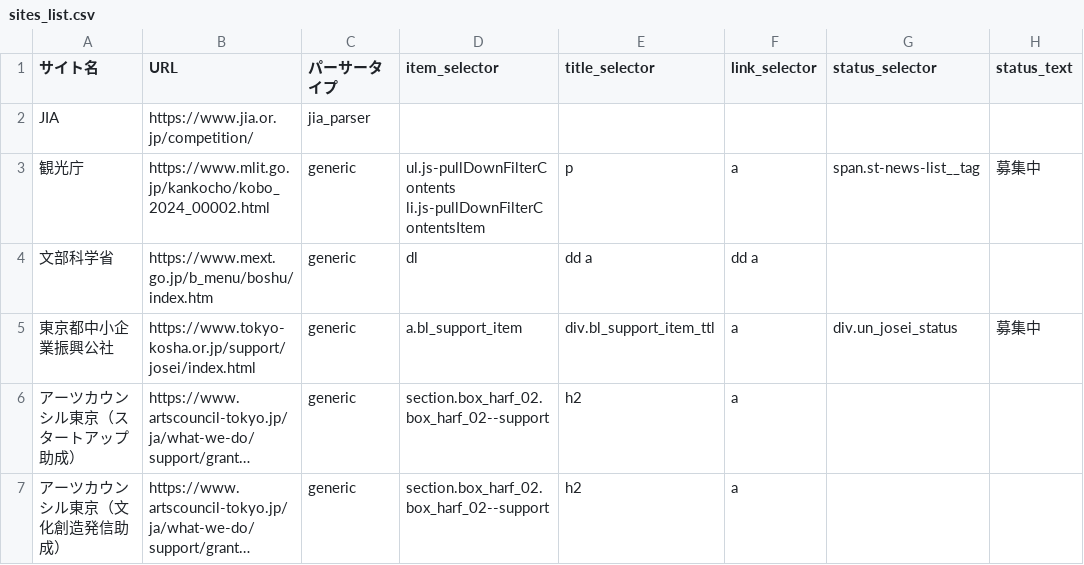
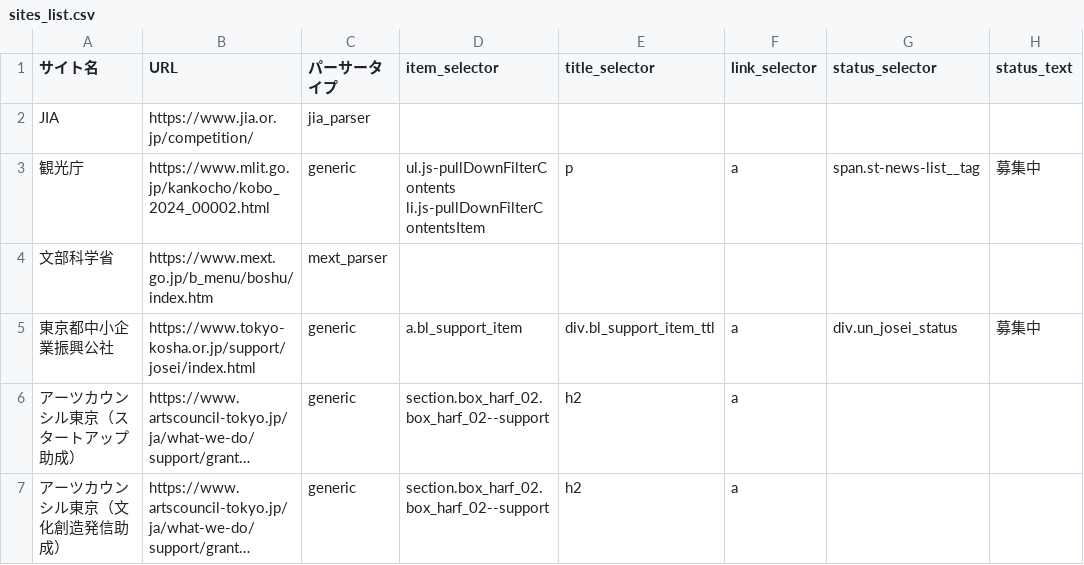
Before and after one commit to ligo0213/jia-competition-notifier, a CSV file: sites_list.csv, drawn as a sheet; long unchanged cells end in ….

Commit message:
Update sites_list.csv

```diff
--- a/sites_list.csv
+++ b/sites_list.csv
@@ -3,3 +3,3 @@ JIA,https://www.jia.or.jp/competition/,jia_parser,,,,,
 観光庁,https://www.mlit.go.jp/kankocho/kobo_2024_00002.html,generic,ul.js-pullDownFilterContents li.js-pullDownFilterContentsItem,p,a,span.st-news-list__tag,募集中
-文部科学省,https://www.mext.go.jp/b_menu/boshu/index.htm,generic,dl,dd a,dd a,,
+文部科学省,https://www.mext.go.jp/b_menu/boshu/index.htm,mext_parser,,,,,
 東京都中小企業振興公社,https://www.tokyo-kosha.or.jp/support/josei/index.html,generic,a.bl_support_item,div.bl_support_item_ttl,a,div.un_josei_status,募集中
```
